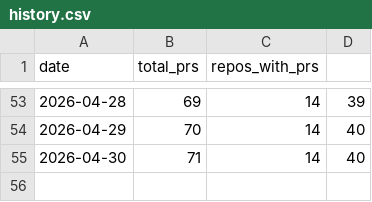
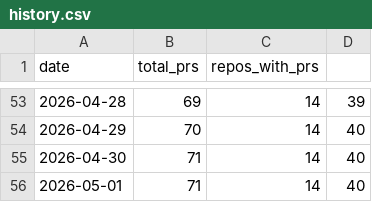
Before and after one commit to rundeck-plugins/.github, a CSV file: pr-tracking/history.csv, drawn as a sheet; only a part is shown, gaps mark what is left out.

```diff
--- a/pr-tracking/history.csv
+++ b/pr-tracking/history.csv
@@ -55 +55,2 @@ date,total_prs,repos_with_prs
 2026-04-30,71,14,40
+2026-05-01,71,14,40
```
Also changed, not shown: 1 other file.
